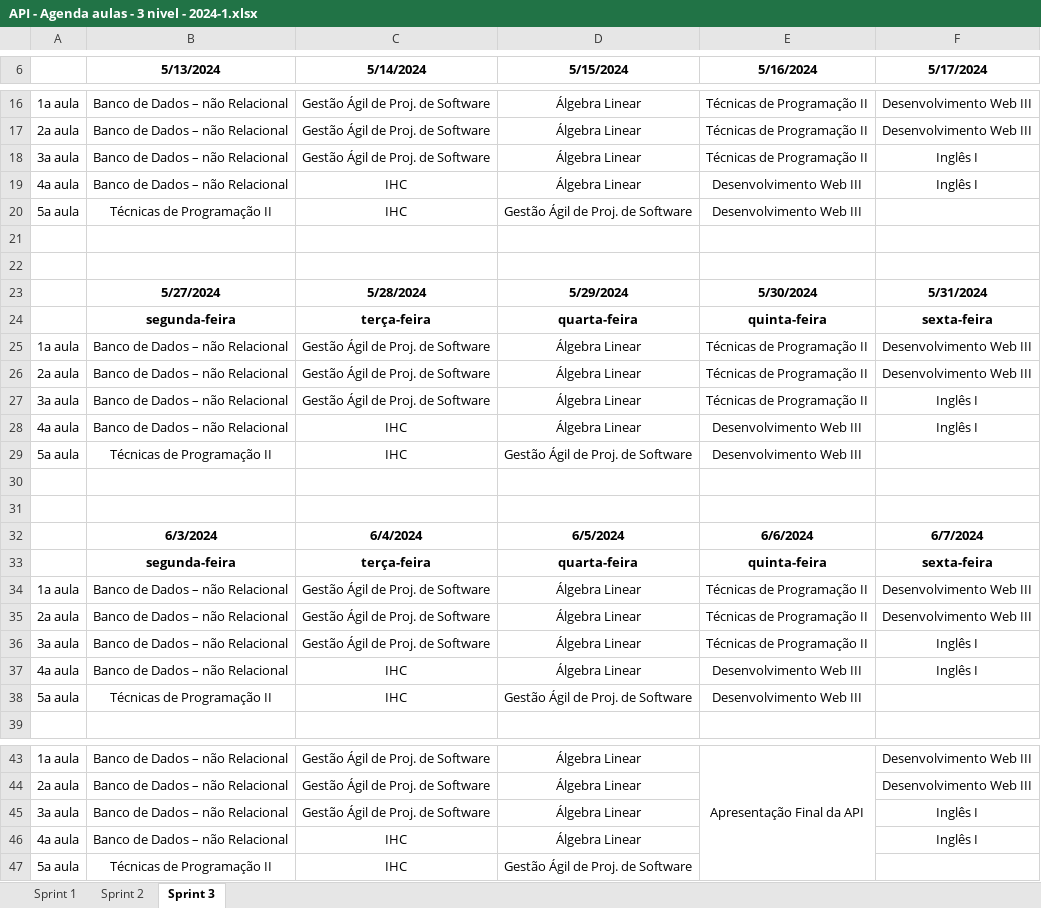
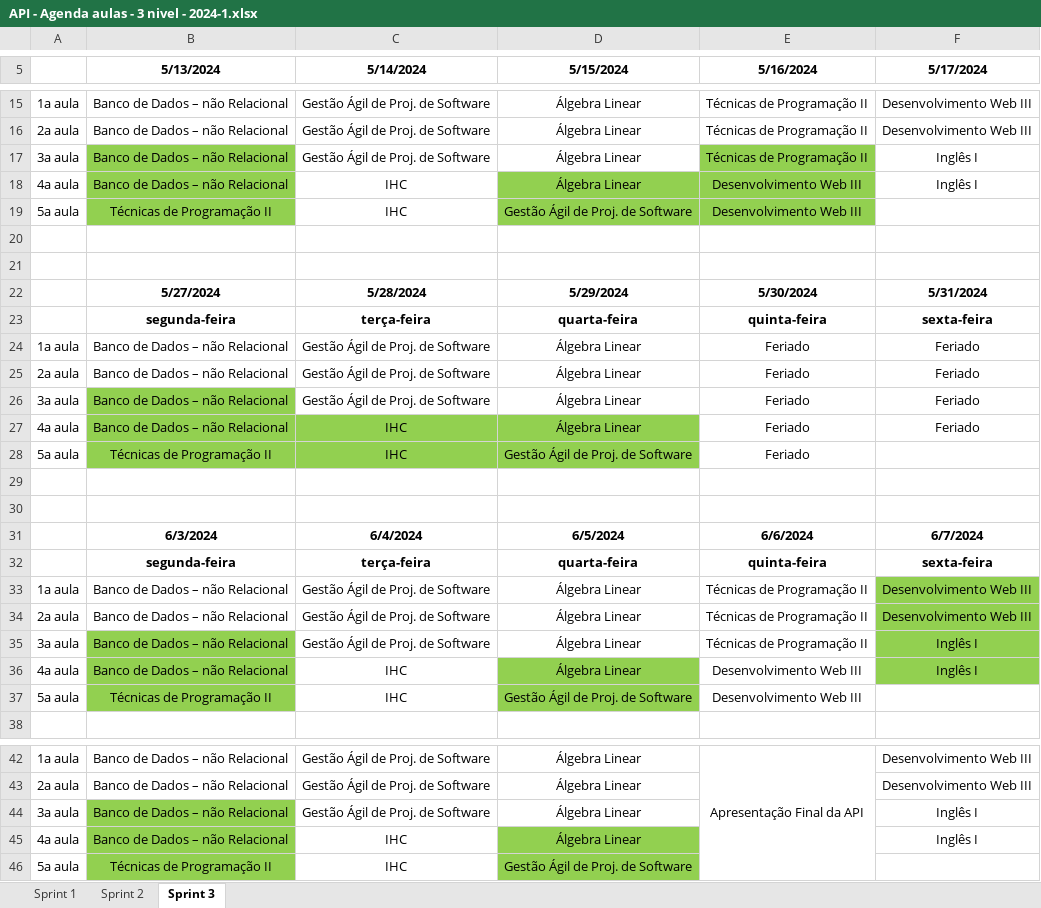
Before and after one commit to DevsDomain/D-Traker, an Excel workbook: Documentos/API - Agenda aulas - 3 nivel - 2024-1.xlsx, sheet Sprint 3, drawn as a sheet; only a part is shown, gaps mark what is left out; values as stored, in another font and other column widths than the file's, no borders; addresses are those after the commit; the diff covers the shown part only; the diff names each change by its address in the sheet, - before the commit and + after, or states it on an @@ line.

Commit message:
Up agenda API

```diff
--- a/Documentos/API - Agenda aulas - 3 nivel - 2024-1.xlsx (sheet Sprint 3)
+++ b/Documentos/API - Agenda aulas - 3 nivel - 2024-1.xlsx (sheet Sprint 3)
-B17:B19 fill: none
+B17:B19 fill: #92D050
-E17 fill: none
+E17 fill: #92D050
-D18:E19 fill: none
+D18:E19 fill: #92D050
-E24:E26 (5/16/2024): Técnicas de Programação II
+E24:E26 (5/16/2024): Feriado
-F24:F25 (5/17/2024): Desenvolvimento Web III
+F24:F25 (5/17/2024): Feriado
-B26 fill: none
+B26 fill: #92D050
-F26:F27 (5/17/2024): Inglês I
+F26:F27 (5/17/2024): Feriado
-B27:D28 fill: none
+B27:D28 fill: #92D050
-E27:E28 (5/16/2024): Desenvolvimento Web III
+E27:E28 (5/16/2024): Feriado
-F33:F36 fill: none
+F33:F36 fill: #92D050
-B35:B37 fill: none
+B35:B37 fill: #92D050
-D36:D37 fill: none
+D36:D37 fill: #92D050
-B44:B46 fill: none
+B44:B46 fill: #92D050
-D45:D46 fill: none
+D45:D46 fill: #92D050
```
Also changed, not shown: 1 removed row, 1 edited cell and cell formats elsewhere in this sheet.
